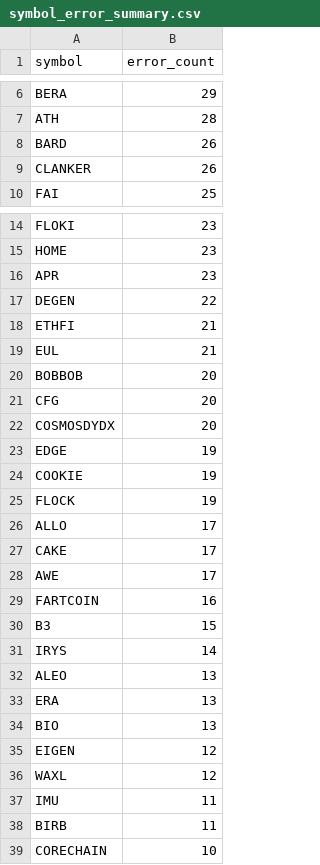
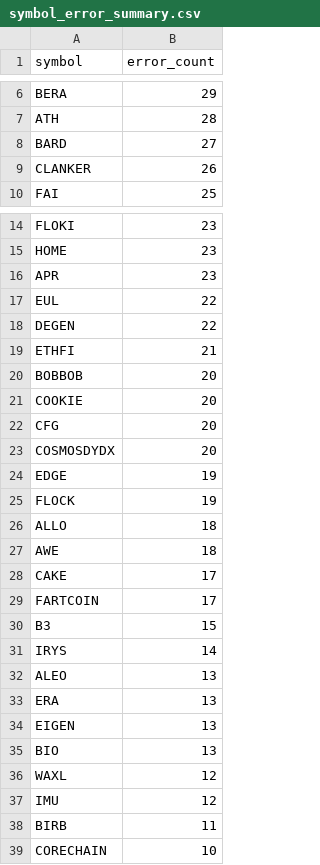
Before and after one commit to stefanbund/stadium-public-data, a CSV file: symbol_error_summary.csv, drawn as a sheet; only a part is shown, gaps mark what is left out; the diff covers the shown part only.

```diff
--- a/symbol_error_summary.csv
+++ b/symbol_error_summary.csv
@@ -7,3 +7,3 @@ BERA,29
 ATH,28
-BARD,26
+BARD,27
 CLANKER,26
@@ -16,6 +16,7 @@ HOME,23
 APR,23
+EUL,22
 DEGEN,22
 ETHFI,21
-EUL,21
 BOBBOB,20
+COOKIE,20
 CFG,20
@@ -23,8 +24,7 @@ COSMOSDYDX,20
 EDGE,19
-COOKIE,19
 FLOCK,19
-ALLO,17
+ALLO,18
+AWE,18
 CAKE,17
-AWE,17
-FARTCOIN,16
+FARTCOIN,17
 B3,15
@@ -33,6 +33,6 @@ ALEO,13
 ERA,13
+EIGEN,13
 BIO,13
-EIGEN,12
 WAXL,12
-IMU,11
+IMU,12
 BIRB,11
```
Also changed, not shown: 2 added rows and 2 removed rows elsewhere in this file, coinbase_log_summary.csv, 3 other files.
